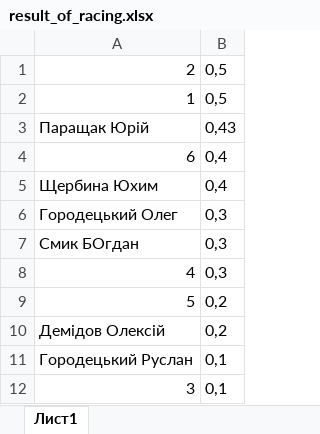
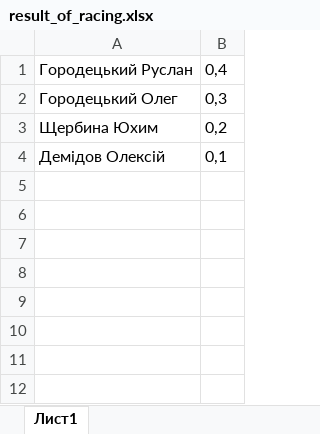
Before and after one commit to Poison018/Slotcar-Horodetskylap, an Excel workbook: zase4kak/bin/Debug/result_of_racing.xlsx, sheet Лист1, drawn as a sheet; values as stored, in another font and other column widths than the file's, no borders; removed rows and columns are numbered as before the commit, all else as after; the diff names each change by its address in the sheet, - before the commit and + after, or states it on an @@ line.

```diff
--- a/zase4kak/bin/Debug/result_of_racing.xlsx (sheet Лист1)
+++ b/zase4kak/bin/Debug/result_of_racing.xlsx (sheet Лист1)
-row 1: 2 | 0,5
-row 2: 1 | 0,5
-row 3: Паращак Юрій | 0,43
-row 4: 6 | 0,4
-A1: Щербина Юхим
+A1: Городецький Руслан
-row 7: Смик БОгдан | 0,3
-row 8: 4 | 0,3
-A3: 5
+A3: Щербина Юхим
-B4: 0,2
+B4: 0,1
-row 11: Городецький Руслан | 0,1
-row 12: 3 | 0,1
```
Also changed, not shown: zase4kak/bin/Debug/Учасники змагання.xlsx, 34 other files.
